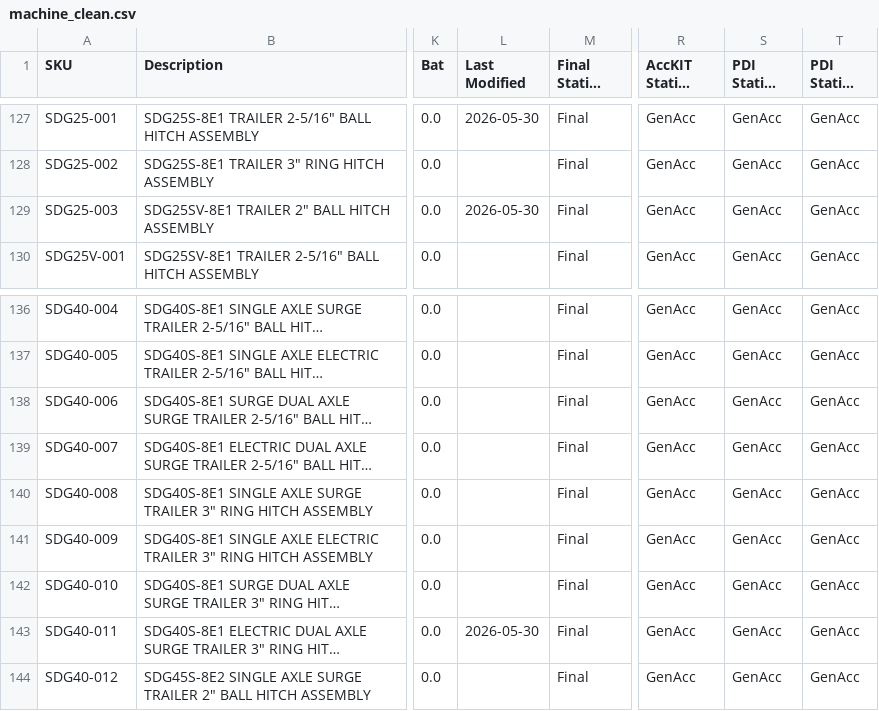
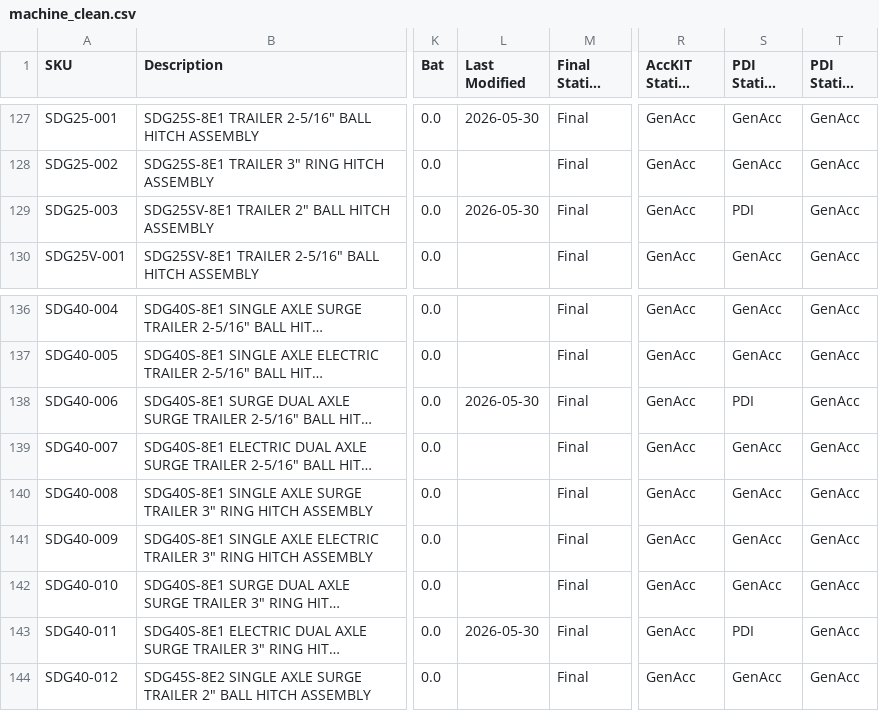
Before and after one commit to tritoan156/labor_model, a CSV file: data/machine_clean.csv, drawn as a sheet; only a part is shown, gaps mark what is left out; long unchanged cells end in …; the diff covers the shown part only; the diff names each change by its address in the sheet, - before the commit and + after, or states it on an @@ line.

```diff
--- a/data/machine_clean.csv
+++ b/data/machine_clean.csv
-S129 (PDI Station HND): GenAcc
+S129 (PDI Station HND): PDI
-L138 (Last Modified): (empty)
+L138 (Last Modified): 2026-05-30
-S138 (PDI Station HND): GenAcc
+S138 (PDI Station HND): PDI
-S143 (PDI Station HND): GenAcc
+S143 (PDI Station HND): PDI
```
Also changed, not shown: 41 edited cells elsewhere in this file.
